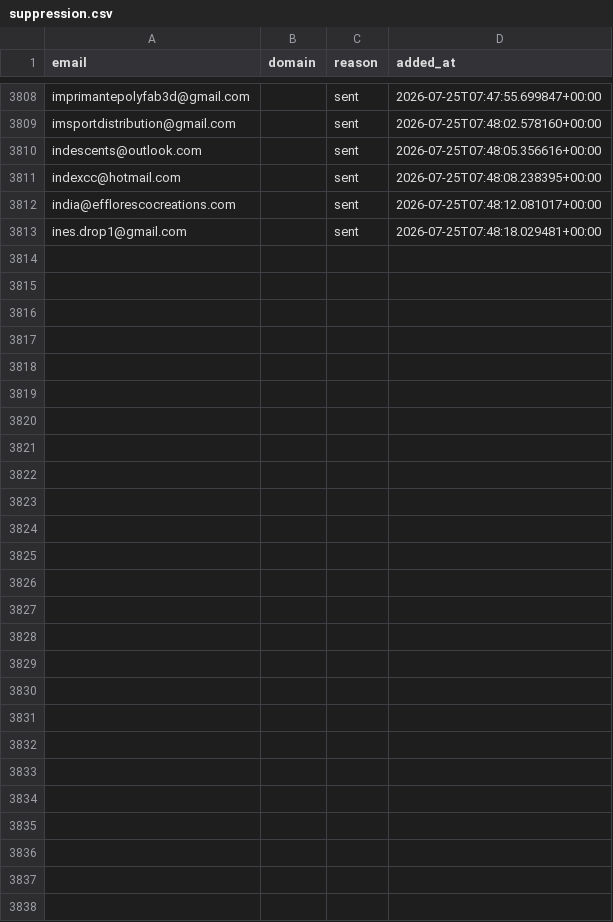
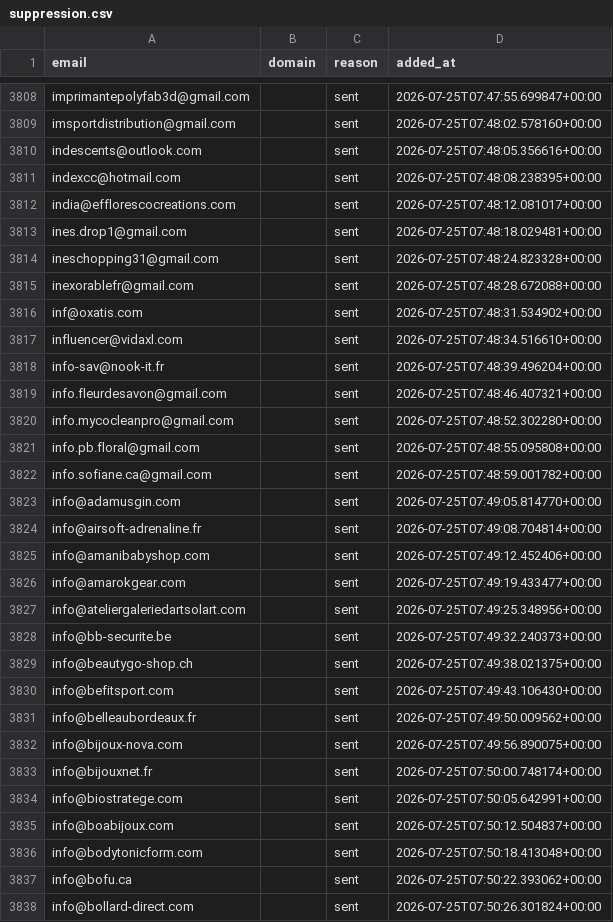
Before and after one commit to romtaug2/SupportAI-Emailing, a CSV file: emailing/data/suppression.csv, drawn as a sheet; only a part is shown, gaps mark what is left out; the diff names each change by its address in the sheet, - before the commit and + after, or states it on an @@ line.

Commit message:
chore: persist suppression (envois SupportAI)

```diff
--- a/emailing/data/suppression.csv
+++ b/emailing/data/suppression.csv
+row 3814: ineschopping31@gmail.com |  | sent | 2026-07-25T07:48:24.823328+00:00
+row 3815: inexorablefr@gmail.com |  | sent | 2026-07-25T07:48:28.672088+00:00
+row 3816: inf@oxatis.com |  | sent | 2026-07-25T07:48:31.534902+00:00
+row 3817: influencer@vidaxl.com |  | sent | 2026-07-25T07:48:34.516610+00:00
+row 3818: info-sav@nook-it.fr |  | sent | 2026-07-25T07:48:39.496204+00:00
+row 3819: info.fleurdesavon@gmail.com |  | sent | 2026-07-25T07:48:46.407321+00:00
+row 3820: info.mycocleanpro@gmail.com |  | sent | 2026-07-25T07:48:52.302280+00:00
+row 3821: info.pb.floral@gmail.com |  | sent | 2026-07-25T07:48:55.095808+00:00
+row 3822: info.sofiane.ca@gmail.com |  | sent | 2026-07-25T07:48:59.001782+00:00
+row 3823: info@adamusgin.com |  | sent | 2026-07-25T07:49:05.814770+00:00
+row 3824: info@airsoft-adrenaline.fr |  | sent | 2026-07-25T07:49:08.704814+00:00
+row 3825: info@amanibabyshop.com |  | sent | 2026-07-25T07:49:12.452406+00:00
+row 3826: info@amarokgear.com |  | sent | 2026-07-25T07:49:19.433477+00:00
+row 3827: info@ateliergaleriedartsolart.com |  | sent | 2026-07-25T07:49:25.348956+00:00
+row 3828: info@bb-securite.be |  | sent | 2026-07-25T07:49:32.240373+00:00
+row 3829: info@beautygo-shop.ch |  | sent | 2026-07-25T07:49:38.021375+00:00
+row 3830: info@befitsport.com |  | sent | 2026-07-25T07:49:43.106430+00:00
+row 3831: info@belleaubordeaux.fr |  | sent | 2026-07-25T07:49:50.009562+00:00
+row 3832: info@bijoux-nova.com |  | sent | 2026-07-25T07:49:56.890075+00:00
+row 3833: info@bijouxnet.fr |  | sent | 2026-07-25T07:50:00.748174+00:00
+row 3834: info@biostratege.com |  | sent | 2026-07-25T07:50:05.642991+00:00
+row 3835: info@boabijoux.com |  | sent | 2026-07-25T07:50:12.504837+00:00
+row 3836: info@bodytonicform.com |  | sent | 2026-07-25T07:50:18.413048+00:00
+row 3837: info@bofu.ca |  | sent | 2026-07-25T07:50:22.393062+00:00
+row 3838: info@bollard-direct.com |  | sent | 2026-07-25T07:50:26.301824+00:00
```
